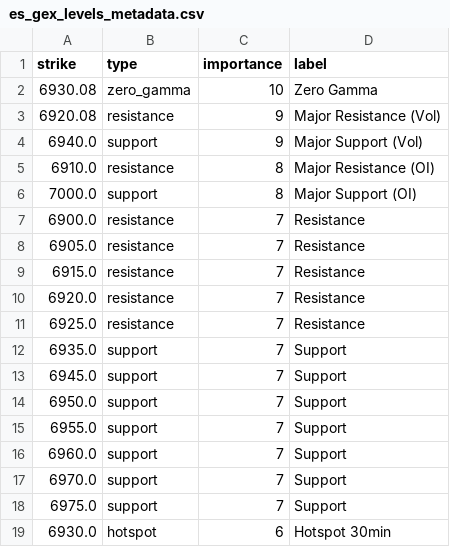
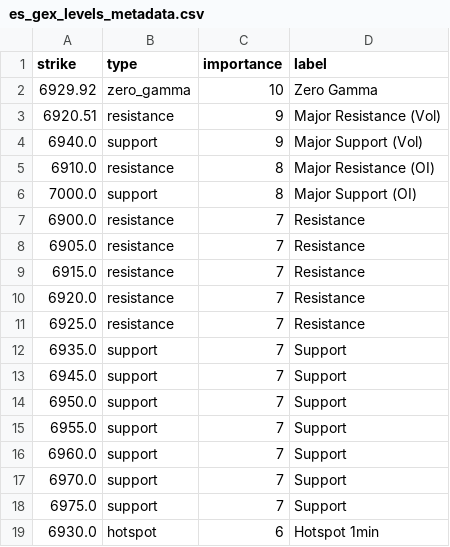
Before and after one commit to enzocosson/seed_enzocosson_gex, a CSV file: es_gex_levels_metadata.csv, drawn as a sheet.

```diff
--- a/es_gex_levels_metadata.csv
+++ b/es_gex_levels_metadata.csv
@@ -1,4 +1,4 @@
 strike,type,importance,label
-6930.08,zero_gamma,10,Zero Gamma
-6920.08,resistance,9,Major Resistance (Vol)
+6929.92,zero_gamma,10,Zero Gamma
+6920.51,resistance,9,Major Resistance (Vol)
 6940.0,support,9,Major Support (Vol)
@@ -18,2 +18,2 @@ strike,type,importance,label
 6975.0,support,7,Support
-6930.0,hotspot,6,Hotspot 30min
+6930.0,hotspot,6,Hotspot 1min
```
Also changed, not shown: es_gex_levels.csv, nq_gex_levels.csv, 2 other files.
